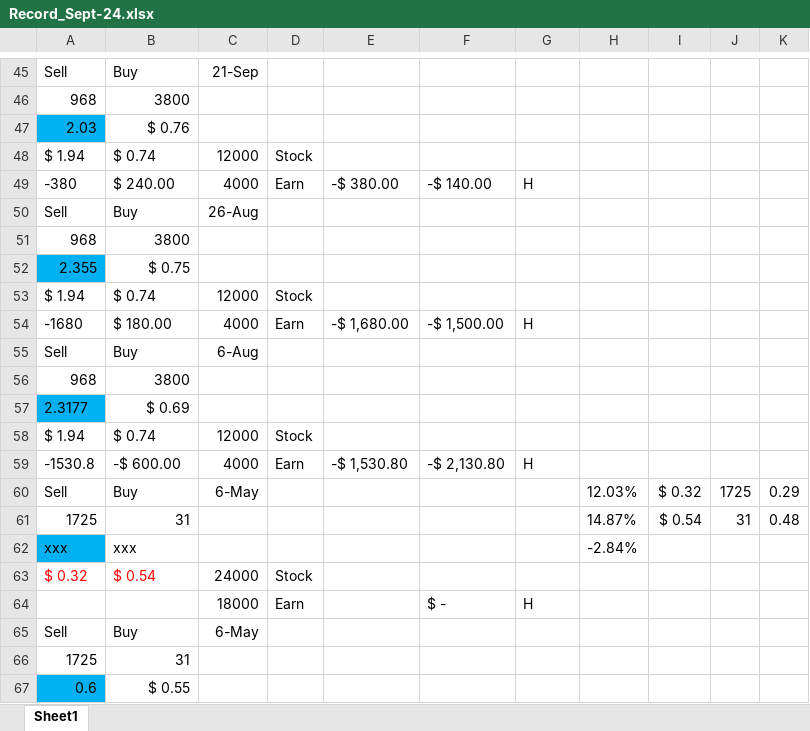
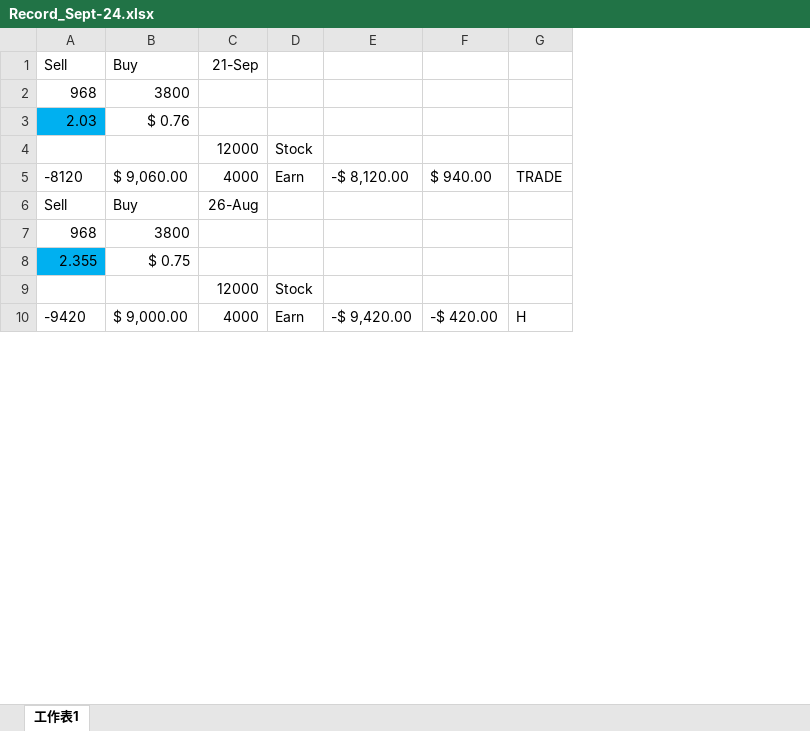
Before and after one commit to chuckchanchi-cpu/openchucktrade, an Excel workbook: data/Record_Sept-24.xlsx, sheet 工作表1, drawn as a sheet; only a part is shown, gaps mark what is left out; values as stored, in another font and other column widths than the file's, no borders; charts and pictures and conditional formats not drawn; removed rows and columns are numbered as before the commit, all else as after; the diff covers the shown part only; the diff names each change by its address in the sheet, - before the commit and + after, or states it on an @@ line.

Commit message:
📄 Replace ledger with Chuck's 10:36 upload (14 open pairs) — simplified sheet format
- pairs.py: locale-independent sheet name (first worksheet); accept simplified
  blocks without '$ price' rows (entry-price row fallback, now=None kept);
  derive qtys from stored-leg ÷ entry-price (now=0 formula) for simplified fmt;
  format-aware Stock/Earn qty mapping (std: Earn=buy/Stock=sell)
- app.py: None-safe seed (skip ref-less codes), None-safe number_input +
  save_prices guard

```diff
--- a/data/Record_Sept-24.xlsx (sheet 工作表1)
+++ b/data/Record_Sept-24.xlsx (sheet 工作表1)
-sheet tab: Sheet1
+sheet tab: 工作表1
-column E, row 54: -$ 1,680.00
-column F, row 54: -$ 1,500.00
+column E, row 10: -$ 9,420.00
+column F, row 10: -$ 420.00
-column H, empty
-column I, empty
-column J, empty
-column K, empty
-A4: $ 1.94
+A4: (empty)
-B4: $ 0.74
+B4: (empty)
-row 49: -380 | $ 240.00 | 4000 | Earn | -$ 380.00 | -$ 140.00 | H
+row 5: -8120 | $ 9,060.00 | 4000 | Earn | -$ 8,120.00 | $ 940.00 | TRADE
-A9: $ 1.94
+A9: (empty)
-B9: $ 0.74
+B9: (empty)
-A10: -1680
+A10: -9420
-B10: $ 180.00
+B10: $ 9,000.00
-row 55: Sell | Buy | 6-Aug
-row 56: 968 | 3800
-row 57: 2.3177 | $ 0.69
-row 58: $ 1.94 | $ 0.74 | 12000 | Stock
-row 59: -1530.8 | -$ 600.00 | 4000 | Earn | -$ 1,530.80 | -$ 2,130.80 | H
-row 60: Sell | Buy | 6-May |  |  |  |  | 12.03% | $ 0.32 | 1725 | 0.29
-row 61: 1725 | 31 |  |  |  |  |  | 14.87% | $ 0.54 | 31 | 0.48
-row 62: xxx | xxx |  |  |  |  |  | -2.84%
-row 63: $ 0.32 | $ 0.54 | 24000 | Stock
-row 64:  |  | 18000 | Earn |  | $ - | H
-row 65: Sell | Buy | 6-May
-row 66: 1725 | 31
-row 67: 0.6 | $ 0.55
```
Also changed, not shown: 25 added rows, 413 removed rows and 62 edited cells elsewhere in this sheet, formulas that keep their value, 2 other files.
